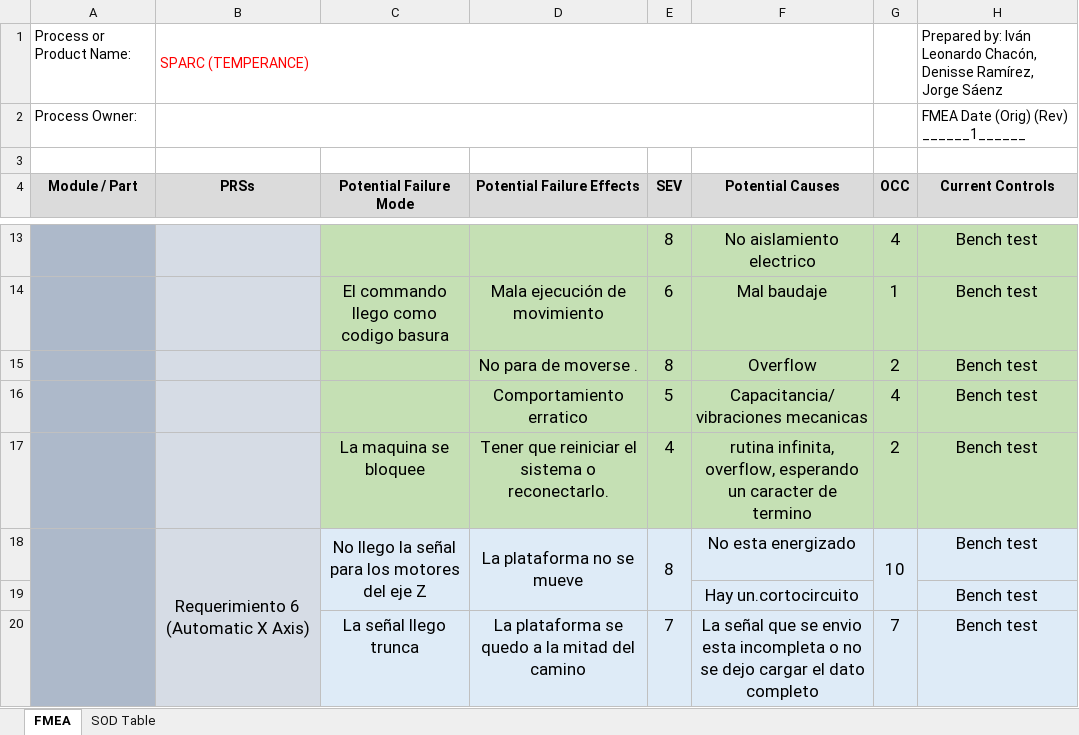
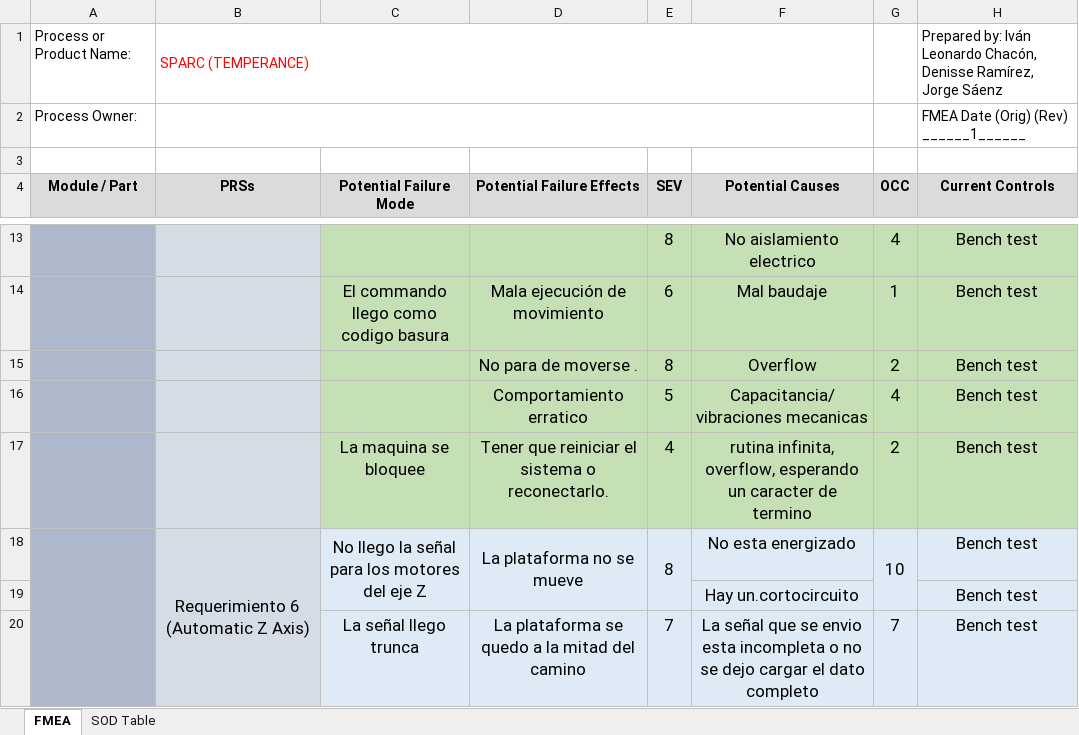
Before and after one commit to DenisseRamirez/temperancetarea1, an Excel workbook: Semestre_i_DFMEA_Temperance (versión 2).xlsx, sheet FMEA, drawn as a sheet; only a part is shown, gaps mark what is left out; values as stored, in another font and other column widths than the file's, no borders; charts and pictures and conditional formats not drawn; the diff names each change by its address in the sheet, - before the commit and + after, or states it on an @@ line.

Commit message:
DFMEA avance

```diff
--- a/Semestre_i_DFMEA_Temperance (versión 2).xlsx (sheet FMEA)
+++ b/Semestre_i_DFMEA_Temperance (versión 2).xlsx (sheet FMEA)
-B18 (PRSs): Requerimiento 6 (Automatic X Axis)
+B18 (PRSs): Requerimiento 6 (Automatic Z Axis)
```
